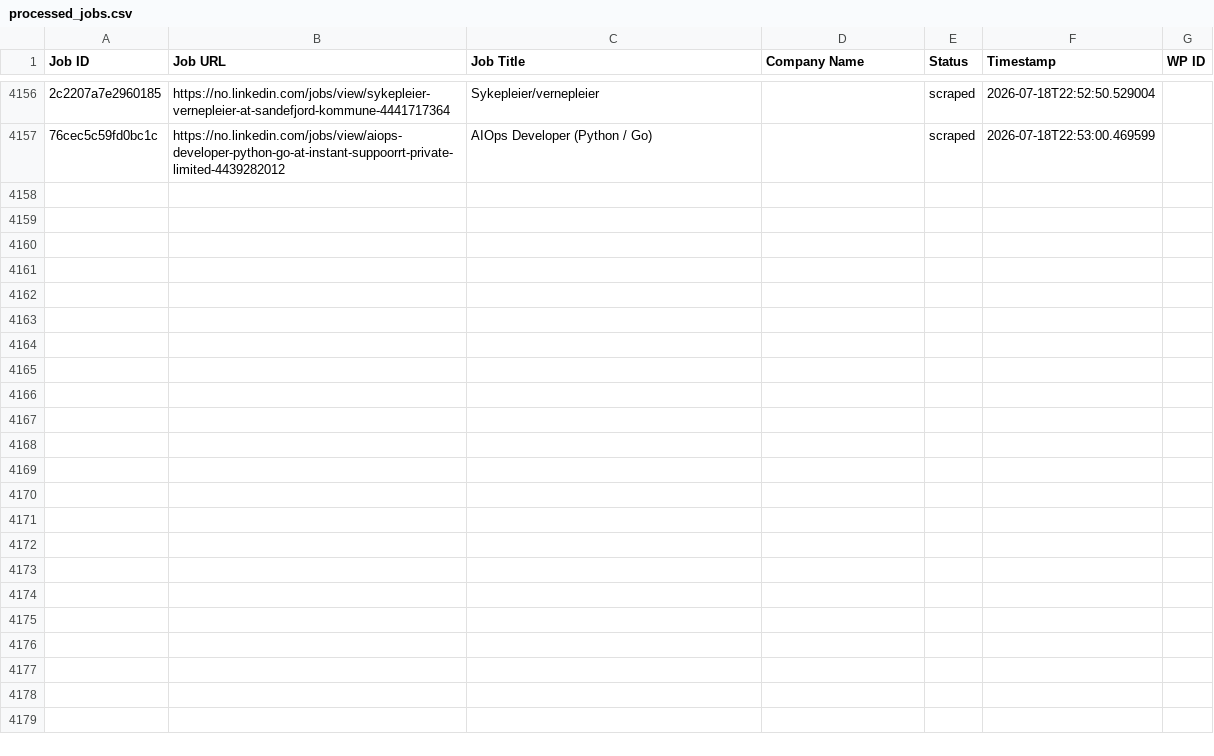
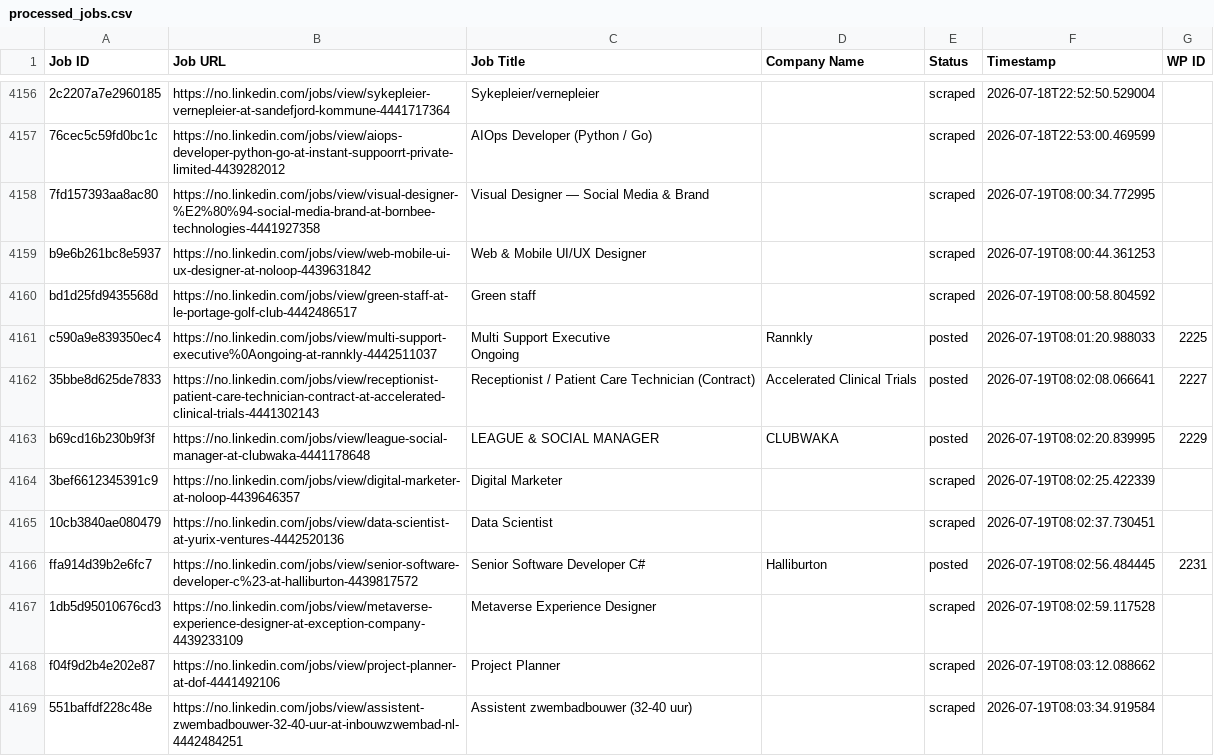
Before and after one commit to innovationinc2000/no, a CSV file: processed_jobs.csv, drawn as a sheet; only a part is shown, gaps mark what is left out; ↵ is a line break in a cell; the diff covers the shown part only; the diff names each change by its address in the sheet, - before the commit and + after, or states it on an @@ line.

```diff
--- a/processed_jobs.csv
+++ b/processed_jobs.csv
+row 4158: 7fd157393aa8ac80 | https://no.linkedin.com/jobs/view/visual-designer-%E2%80%94-social-media-brand-at-bornbee-technologies-4441927358 | Visual Designer — Social Media & Brand |  | scraped | 2026-07-19T08:00:34.772995
+row 4159: b9e6b261bc8e5937 | https://no.linkedin.com/jobs/view/web-mobile-ui-ux-designer-at-noloop-4439631842 | Web & Mobile UI/UX Designer |  | scraped | 2026-07-19T08:00:44.361253
+row 4160: bd1d25fd9435568d | https://no.linkedin.com/jobs/view/green-staff-at-le-portage-golf-club-4442486517 | Green staff |  | scraped | 2026-07-19T08:00:58.804592
+row 4161: c590a9e839350ec4 | https://no.linkedin.com/jobs/view/multi-support-executive%0Aongoing-at-rannkly-4442511037 | Multi Support Executive ↵ Ongoing | Rannkly | posted | 2026-07-19T08:01:20.988033 | 2225
+row 4162: 35bbe8d625de7833 | https://no.linkedin.com/jobs/view/receptionist-patient-care-technician-contract-at-accelerated-clinical-trials-4441302143 | Receptionist / Patient Care Technician (Contract) | Accelerated Clinical Trials | posted | 2026-07-19T08:02:08.066641 | 2227
+row 4163: b69cd16b230b9f3f | https://no.linkedin.com/jobs/view/league-social-manager-at-clubwaka-4441178648 | LEAGUE & SOCIAL MANAGER | CLUBWAKA | posted | 2026-07-19T08:02:20.839995 | 2229
+row 4164: 3bef6612345391c9 | https://no.linkedin.com/jobs/view/digital-marketer-at-noloop-4439646357 | Digital Marketer |  | scraped | 2026-07-19T08:02:25.422339
+row 4165: 10cb3840ae080479 | https://no.linkedin.com/jobs/view/data-scientist-at-yurix-ventures-4442520136 | Data Scientist |  | scraped | 2026-07-19T08:02:37.730451
+row 4166: ffa914d39b2e6fc7 | https://no.linkedin.com/jobs/view/senior-software-developer-c%23-at-halliburton-4439817572 | Senior Software Developer C# | Halliburton | posted | 2026-07-19T08:02:56.484445 | 2231
+row 4167: 1db5d95010676cd3 | https://no.linkedin.com/jobs/view/metaverse-experience-designer-at-exception-company-4439233109 | Metaverse Experience Designer |  | scraped | 2026-07-19T08:02:59.117528
+row 4168: f04f9d2b4e202e87 | https://no.linkedin.com/jobs/view/project-planner-at-dof-4441492106 | Project Planner |  | scraped | 2026-07-19T08:03:12.088662
+row 4169: 551baffdf228c48e | https://no.linkedin.com/jobs/view/assistent-zwembadbouwer-32-40-uur-at-inbouwzwembad-nl-4442484251 | Assistent zwembadbouwer (32-40 uur) |  | scraped | 2026-07-19T08:03:34.919584
```
Also changed, not shown: 11 added rows elsewhere in this file.
